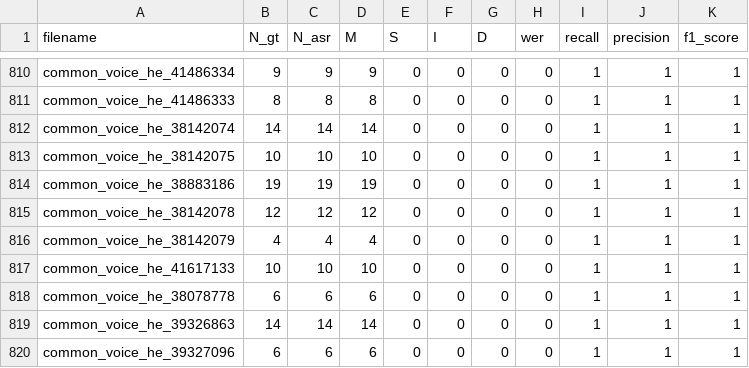
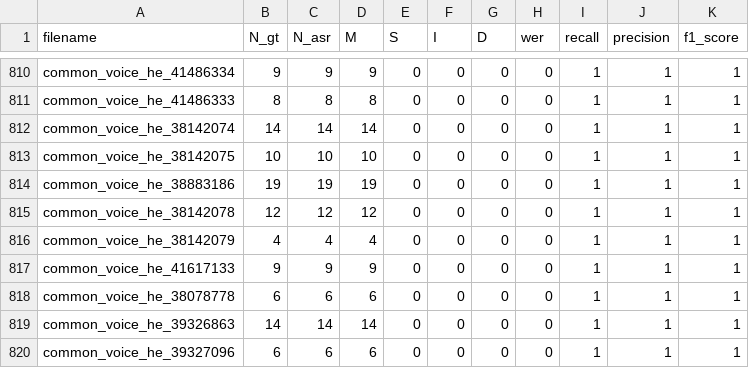
Before and after one commit to stavco9/speechingrec-final-project, a CSV file: src/statistics_normalized_new.csv, drawn as a sheet; only a part is shown, gaps mark what is left out; the diff covers the shown part only.

```diff
--- a/src/statistics_normalized_new.csv
+++ b/src/statistics_normalized_new.csv
@@ -816,3 +816,3 @@ common_voice_he_38142078,12,12,12,0,0,0,0,1,1,1
 common_voice_he_38142079,4,4,4,0,0,0,0,1,1,1
-common_voice_he_41617133,10,10,10,0,0,0,0,1,1,1
+common_voice_he_41617133,9,9,9,0,0,0,0,1,1,1
 common_voice_he_38078778,6,6,6,0,0,0,0,1,1,1
```
Also changed, not shown: 4 added rows, 4 removed rows, 53 moved rows and 31 edited cells elsewhere in this file, src/normalized_text_new.tsv, 1 other file.
